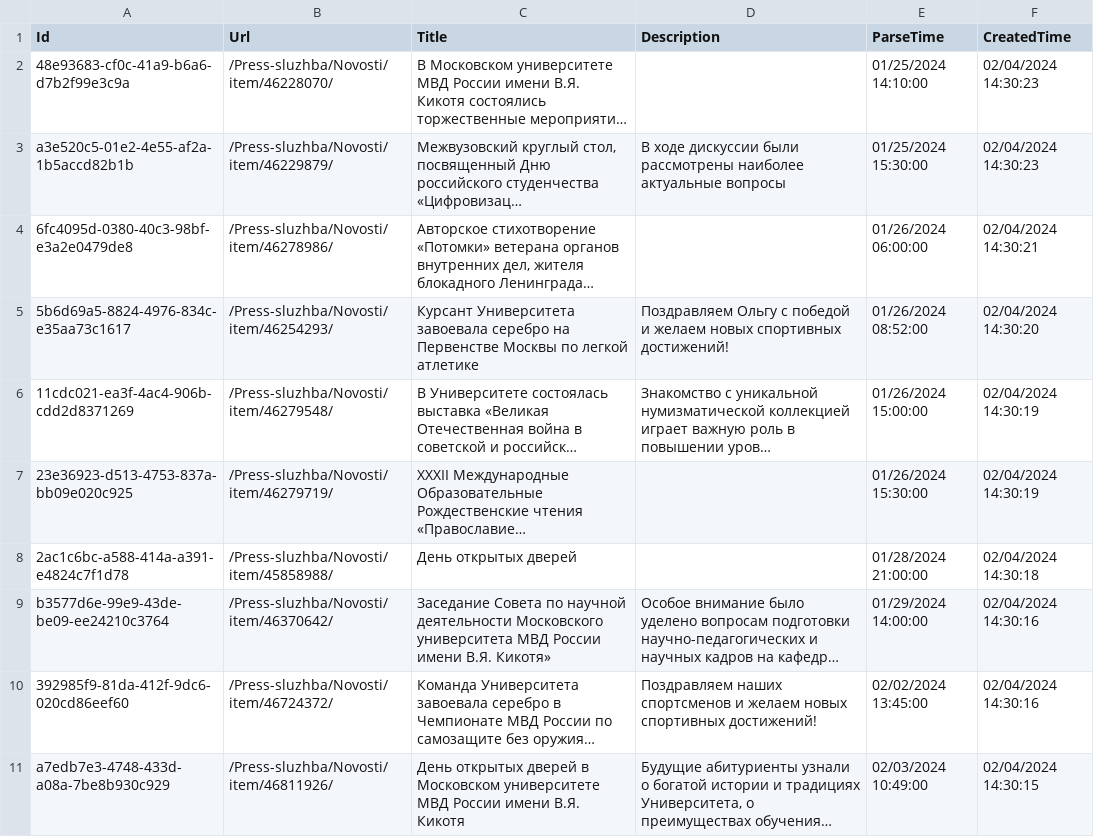
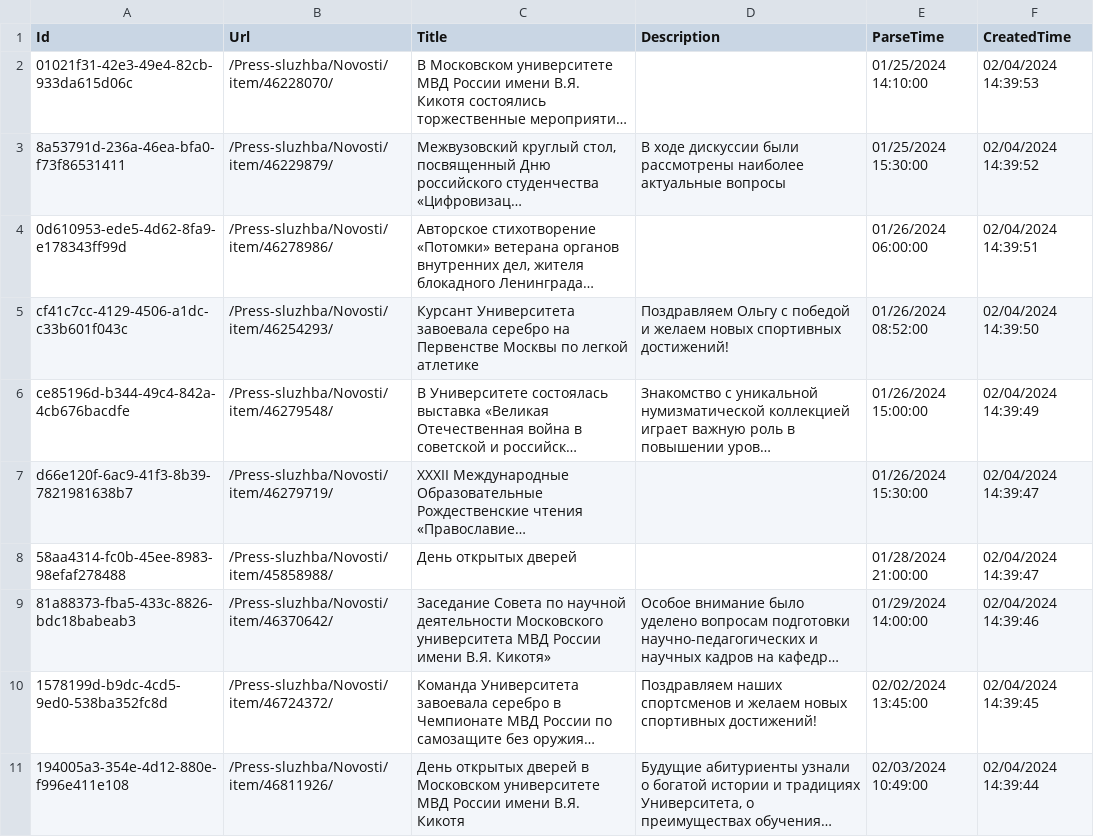
Before and after one commit to Mondelezz/Grif, a CSV file: GrifMVD/news-products.csv, drawn as a sheet; only a part is shown; long unchanged cells end in …; the diff covers the shown part only; the diff names each change by its address in the sheet, - before the commit and + after, or states it on an @@ line.

```diff
--- a/GrifMVD/news-products.csv
+++ b/GrifMVD/news-products.csv
-A2 (Id): 48e93683-cf0c-41a9-b6a6-d7b2f99e3c9a
+A2 (Id): 01021f31-42e3-49e4-82cb-933da615d06c
-F2 (CreatedTime): 02/04/2024 14:30:23
+F2 (CreatedTime): 02/04/2024 14:39:53
-A3 (Id): a3e520c5-01e2-4e55-af2a-1b5accd82b1b
+A3 (Id): 8a53791d-236a-46ea-bfa0-f73f86531411
-F3 (CreatedTime): 02/04/2024 14:30:23
+F3 (CreatedTime): 02/04/2024 14:39:52
-A4 (Id): 6fc4095d-0380-40c3-98bf-e3a2e0479de8
+A4 (Id): 0d610953-ede5-4d62-8fa9-e178343ff99d
-F4 (CreatedTime): 02/04/2024 14:30:21
+F4 (CreatedTime): 02/04/2024 14:39:51
-A5 (Id): 5b6d69a5-8824-4976-834c-e35aa73c1617
+A5 (Id): cf41c7cc-4129-4506-a1dc-c33b601f043c
-F5 (CreatedTime): 02/04/2024 14:30:20
+F5 (CreatedTime): 02/04/2024 14:39:50
-A6 (Id): 11cdc021-ea3f-4ac4-906b-cdd2d8371269
+A6 (Id): ce85196d-b344-49c4-842a-4cb676bacdfe
-F6 (CreatedTime): 02/04/2024 14:30:19
+F6 (CreatedTime): 02/04/2024 14:39:49
-A7 (Id): 23e36923-d513-4753-837a-bb09e020c925
+A7 (Id): d66e120f-6ac9-41f3-8b39-7821981638b7
-F7 (CreatedTime): 02/04/2024 14:30:19
+F7 (CreatedTime): 02/04/2024 14:39:47
-A8 (Id): 2ac1c6bc-a588-414a-a391-e4824c7f1d78
+A8 (Id): 58aa4314-fc0b-45ee-8983-98efaf278488
-F8 (CreatedTime): 02/04/2024 14:30:18
+F8 (CreatedTime): 02/04/2024 14:39:47
-A9 (Id): b3577d6e-99e9-43de-be09-ee24210c3764
+A9 (Id): 81a88373-fba5-433c-8826-bdc18babeab3
-F9 (CreatedTime): 02/04/2024 14:30:16
+F9 (CreatedTime): 02/04/2024 14:39:46
-A10 (Id): 392985f9-81da-412f-9dc6-020cd86eef60
+A10 (Id): 1578199d-b9dc-4cd5-9ed0-538ba352fc8d
-F10 (CreatedTime): 02/04/2024 14:30:16
+F10 (CreatedTime): 02/04/2024 14:39:45
-A11 (Id): a7edb7e3-4748-433d-a08a-7be8b930c929
+A11 (Id): 194005a3-354e-4d12-880e-f996e411e108
-F11 (CreatedTime): 02/04/2024 14:30:15
+F11 (CreatedTime): 02/04/2024 14:39:44
```
Also changed, not shown: 10 removed rows elsewhere in this file, 12 other files.
